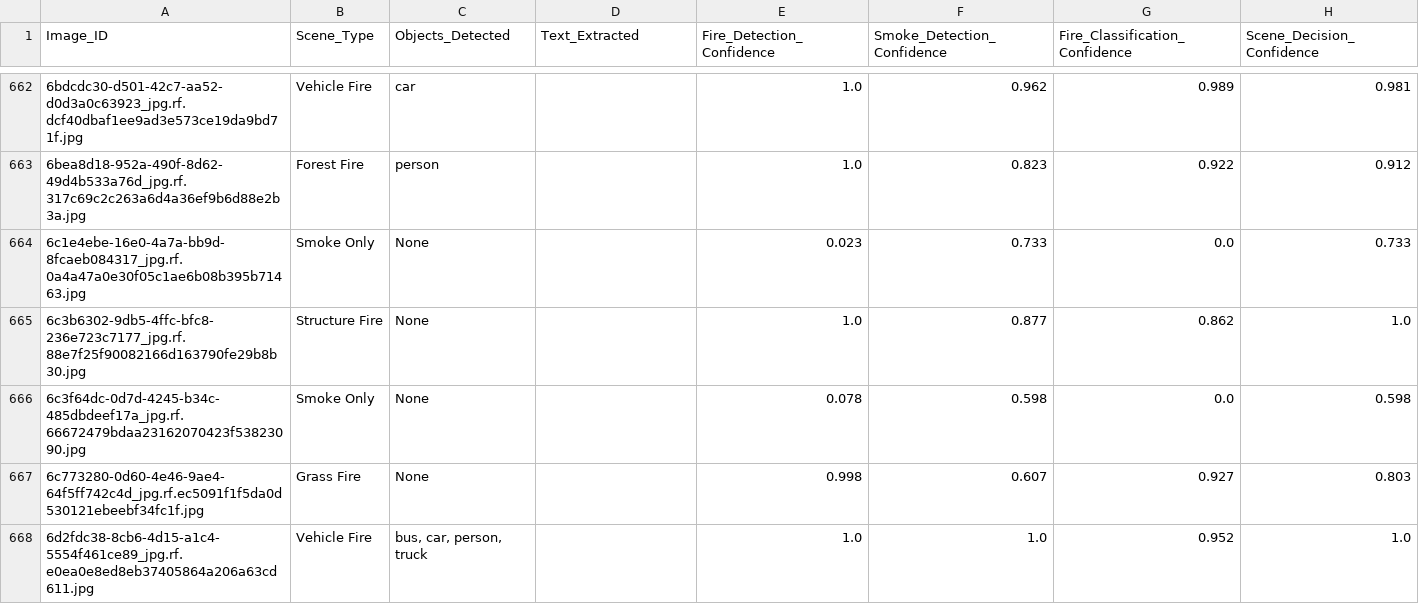
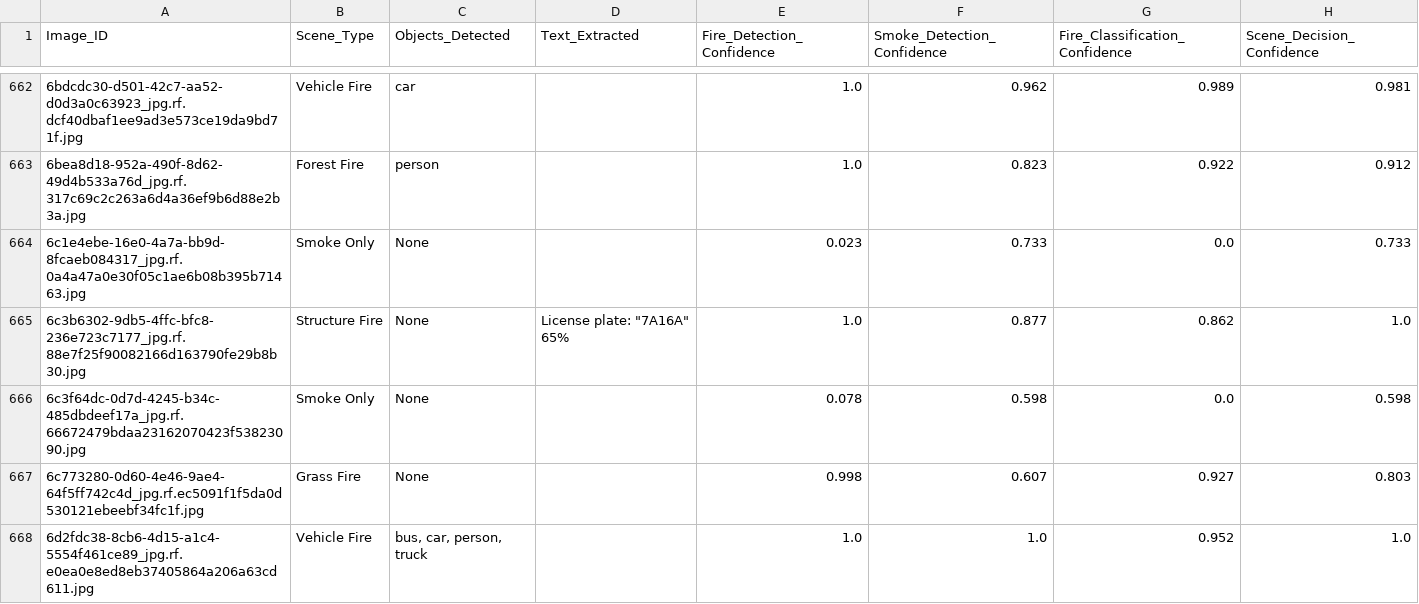
Before and after one commit to Arch1tect0/VibeMultiModal, a CSV file: image/outputs/results.csv, drawn as a sheet; only a part is shown, gaps mark what is left out; the diff covers the shown part only; the diff names each change by its address in the sheet, - before the commit and + after, or states it on an @@ line.

Commit message:
Image - Text Detection Optimization

```diff
--- a/image/outputs/results.csv
+++ b/image/outputs/results.csv
-D665 (Text_Extracted): (empty)
+D665 (Text_Extracted): License plate: "7A16A" 65%
```
Also changed, not shown: 57 edited cells elsewhere in this file, 9 other files.
